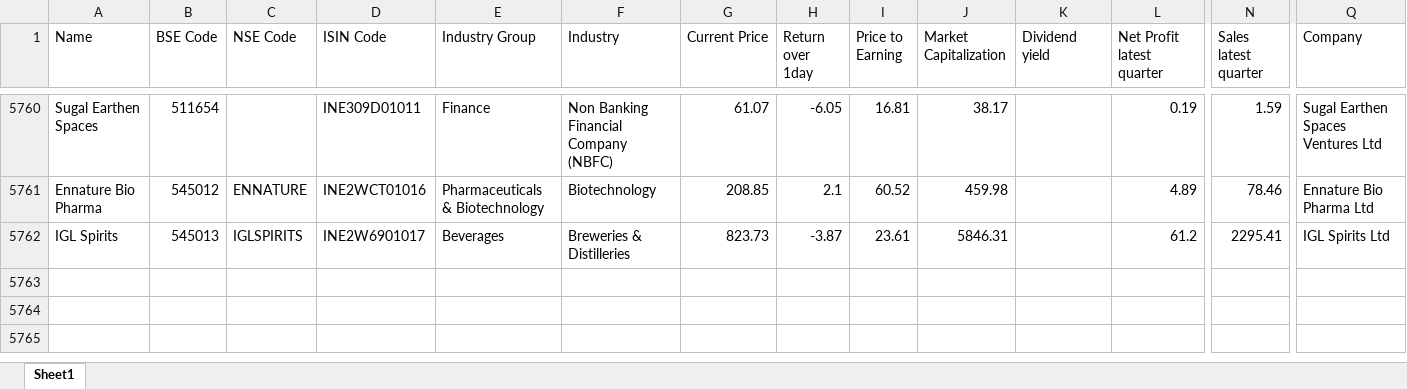
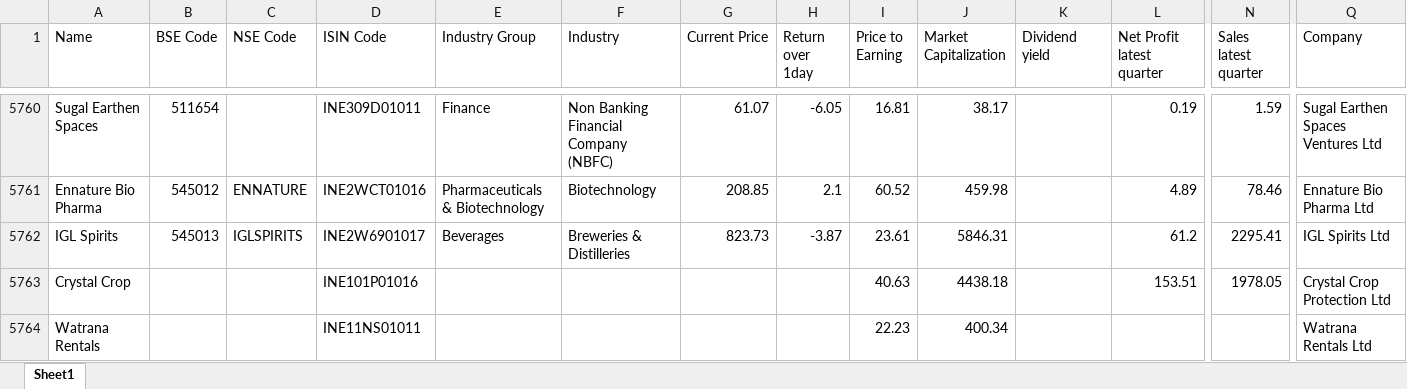
Before and after one commit to thakkars/Quarterly_Profit_Surge, an Excel workbook: All NSE BSE Stocks.xlsx, sheet Sheet1, drawn as a sheet; only a part is shown, gaps mark what is left out; values as stored, in another font and other column widths than the file's, no borders; rows hold the shown columns only; the diff names each change by its address in the sheet, - before the commit and + after, or states it on an @@ line.

```diff
--- a/All NSE BSE Stocks.xlsx (sheet Sheet1)
+++ b/All NSE BSE Stocks.xlsx (sheet Sheet1)
+row 5763: Crystal Crop |  |  | INE101P01016 |  |  |  |  | 40.63 | 4438.18 |  | 153.51 | 1978.05 | Crystal Crop Protection Ltd
+row 5764: Watrana Rentals |  |  | INE11NS01011 |  |  |  |  | 22.23 | 400.34 |  |  |  | Watrana Rentals Ltd
```
